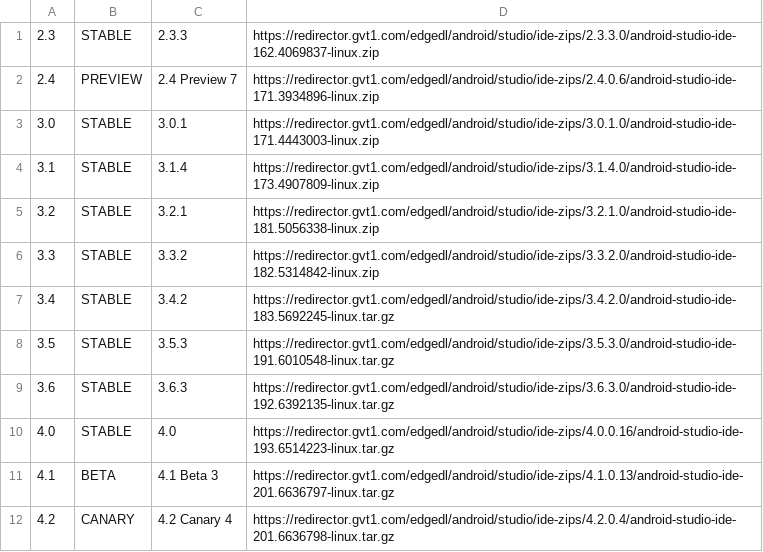
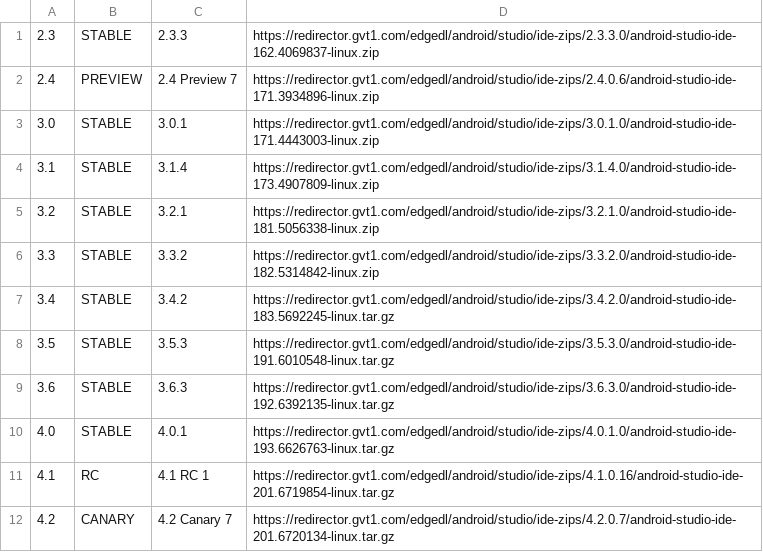
Before and after one commit to ciscorucinski/AndroidArchieve, a CSV file: file/releases.csv, drawn as a sheet.

```diff
--- a/file/releases.csv
+++ b/file/releases.csv
@@ -9,4 +9,4 @@
 3.6, STABLE, 3.6.3, https://redirector.gvt1.com/edgedl/android/studio/ide-zips/3.6.3.0/android-studio-ide-192.6392135-linux.tar.gz
-4.0, STABLE, 4.0, https://redirector.gvt1.com/edgedl/android/studio/ide-zips/4.0.0.16/android-studio-ide-193.6514223-linux.tar.gz
-4.1, BETA, 4.1 Beta 3, https://redirector.gvt1.com/edgedl/android/studio/ide-zips/4.1.0.13/android-studio-ide-201.6636797-linux.tar.gz
-4.2, CANARY, 4.2 Canary 4, https://redirector.gvt1.com/edgedl/android/studio/ide-zips/4.2.0.4/android-studio-ide-201.6636798-linux.tar.gz
+4.0, STABLE, 4.0.1, https://redirector.gvt1.com/edgedl/android/studio/ide-zips/4.0.1.0/android-studio-ide-193.6626763-linux.tar.gz
+4.1, RC, 4.1 RC 1, https://redirector.gvt1.com/edgedl/android/studio/ide-zips/4.1.0.16/android-studio-ide-201.6719854-linux.tar.gz
+4.2, CANARY, 4.2 Canary 7, https://redirector.gvt1.com/edgedl/android/studio/ide-zips/4.2.0.7/android-studio-ide-201.6720134-linux.tar.gz
```
Also changed, not shown: file/archives.csv.
